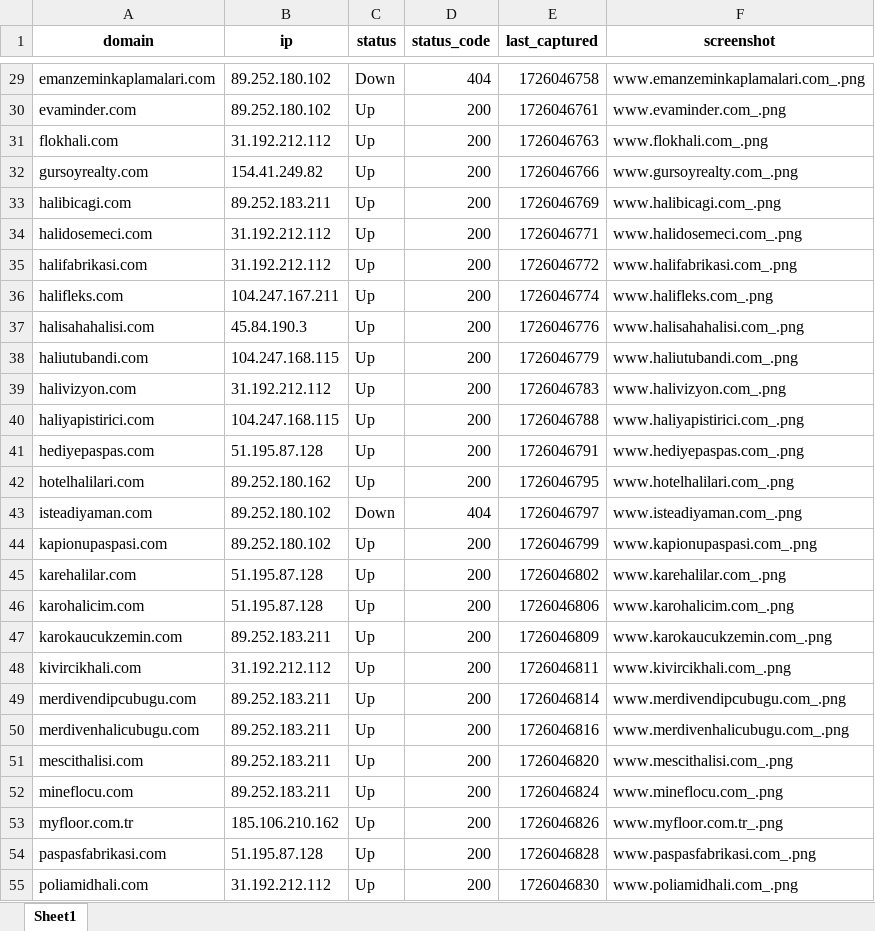
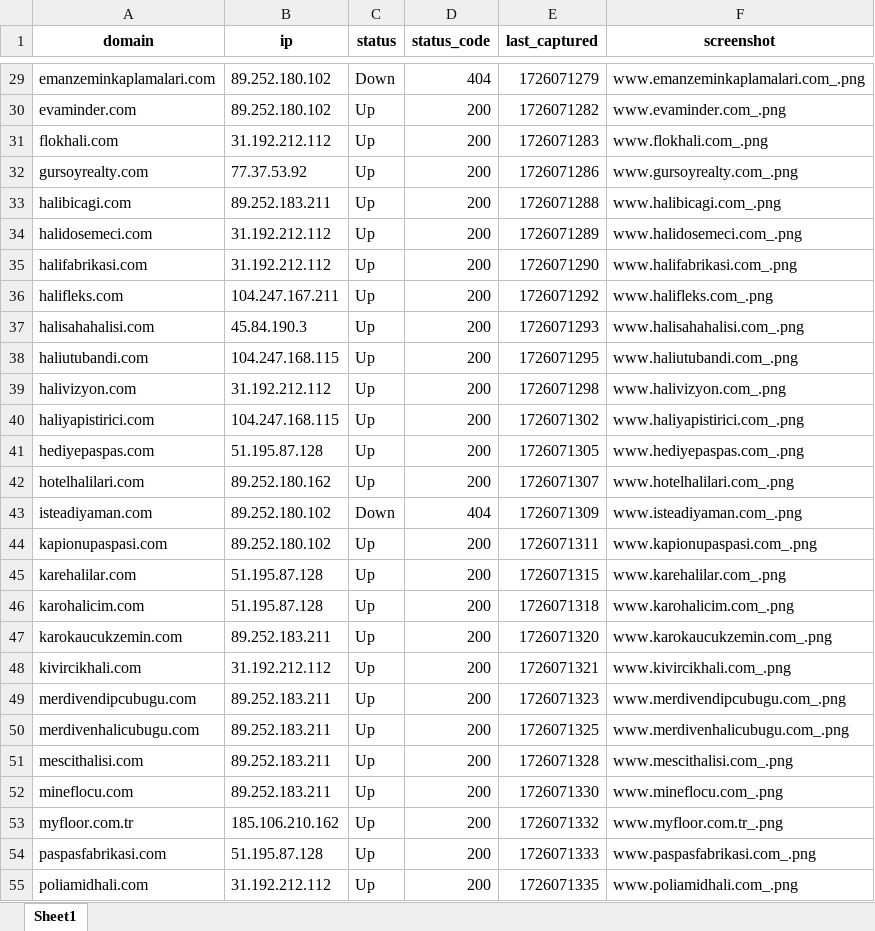
Before and after one commit to Great0S/SiteSentinel, an Excel workbook: app/website_monitor/domainler.xlsx, sheet Sheet1, drawn as a sheet; only a part is shown, gaps mark what is left out; values as stored, in another font and other column widths than the file's, no borders; the diff covers the shown part only; the diff names each change by its address in the sheet, - before the commit and + after, or states it on an @@ line.

```diff
--- a/app/website_monitor/domainler.xlsx (sheet Sheet1)
+++ b/app/website_monitor/domainler.xlsx (sheet Sheet1)
-E29 (last_captured): 1726046758
+E29 (last_captured): 1726071279
-E30 (last_captured): 1726046761
+E30 (last_captured): 1726071282
-E31 (last_captured): 1726046763
+E31 (last_captured): 1726071283
-B32 (ip): 154.41.249.82
+B32 (ip): 77.37.53.92
-E32 (last_captured): 1726046766
+E32 (last_captured): 1726071286
-E33 (last_captured): 1726046769
+E33 (last_captured): 1726071288
-E34 (last_captured): 1726046771
+E34 (last_captured): 1726071289
-E35 (last_captured): 1726046772
+E35 (last_captured): 1726071290
-E36 (last_captured): 1726046774
+E36 (last_captured): 1726071292
-E37 (last_captured): 1726046776
+E37 (last_captured): 1726071293
-E38 (last_captured): 1726046779
+E38 (last_captured): 1726071295
-E39 (last_captured): 1726046783
+E39 (last_captured): 1726071298
-E40 (last_captured): 1726046788
+E40 (last_captured): 1726071302
-E41 (last_captured): 1726046791
+E41 (last_captured): 1726071305
-E42 (last_captured): 1726046795
+E42 (last_captured): 1726071307
-E43 (last_captured): 1726046797
+E43 (last_captured): 1726071309
-E44 (last_captured): 1726046799
+E44 (last_captured): 1726071311
-E45 (last_captured): 1726046802
+E45 (last_captured): 1726071315
-E46 (last_captured): 1726046806
+E46 (last_captured): 1726071318
-E47 (last_captured): 1726046809
+E47 (last_captured): 1726071320
-E48 (last_captured): 1726046811
+E48 (last_captured): 1726071321
-E49 (last_captured): 1726046814
+E49 (last_captured): 1726071323
-E50 (last_captured): 1726046816
+E50 (last_captured): 1726071325
-E51 (last_captured): 1726046820
+E51 (last_captured): 1726071328
-E52 (last_captured): 1726046824
+E52 (last_captured): 1726071330
-E53 (last_captured): 1726046826
+E53 (last_captured): 1726071332
-E54 (last_captured): 1726046828
+E54 (last_captured): 1726071333
-E55 (last_captured): 1726046830
+E55 (last_captured): 1726071335
```
Also changed, not shown: 40 edited cells elsewhere in this sheet, 1 other file.
